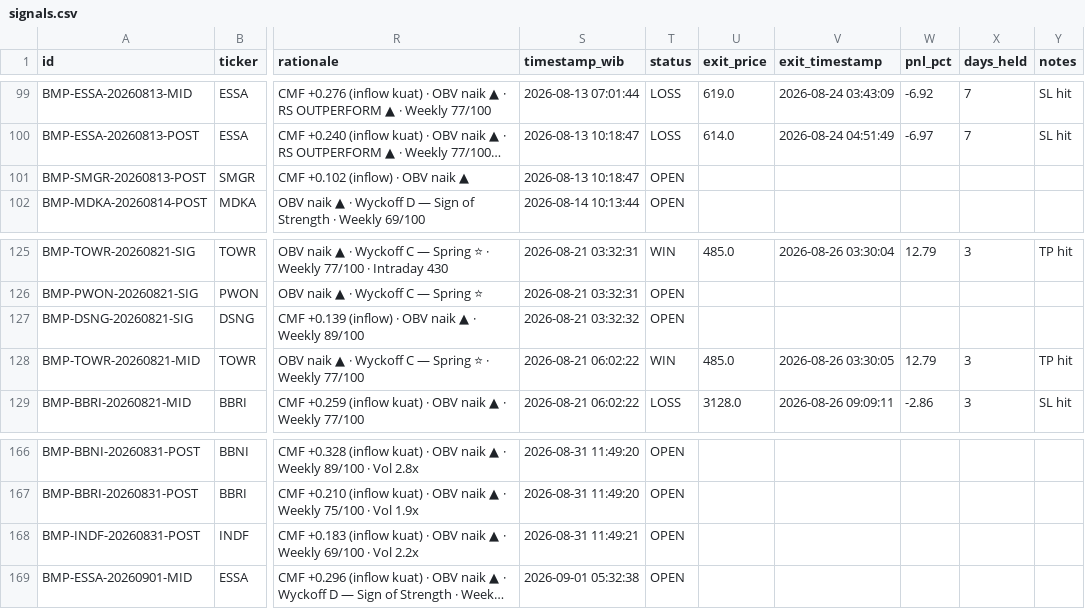
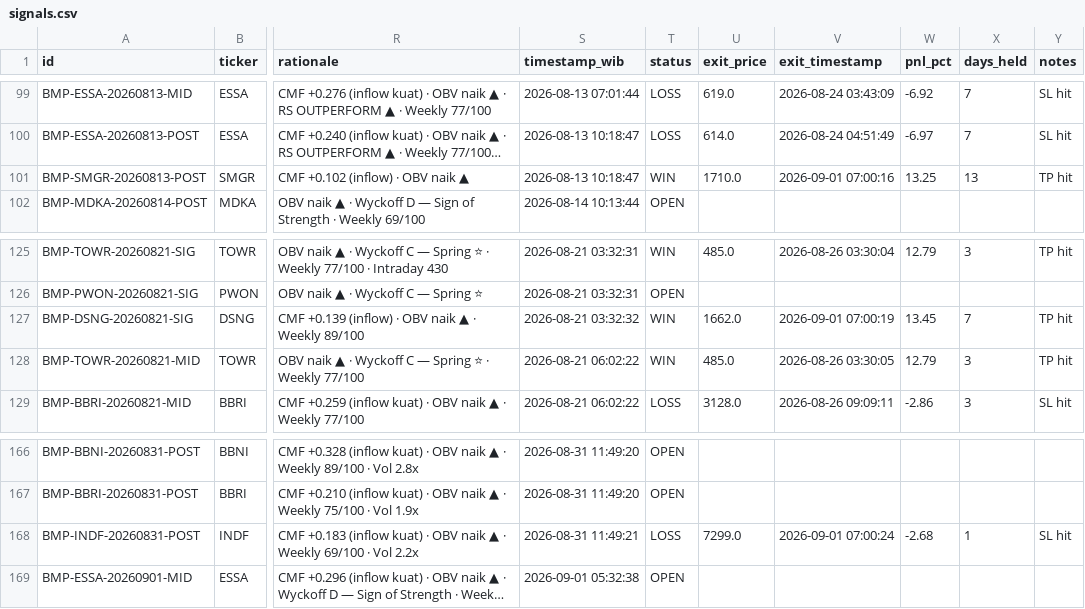
Before and after one commit to rayzleaf/bandarmology-signals, a CSV file: data/signals.csv, drawn as a sheet; only a part is shown, gaps mark what is left out; long unchanged cells end in …; the diff covers the shown part only; the diff names each change by its address in the sheet, - before the commit and + after, or states it on an @@ line.

```diff
--- a/data/signals.csv
+++ b/data/signals.csv
-T101 (status): OPEN
+T101 (status): WIN
-U101 (exit_price): (empty)
+U101 (exit_price): 1710.0
-V101 (exit_timestamp): (empty)
+V101 (exit_timestamp): 2026-09-01 07:00:16
-W101 (pnl_pct): (empty)
+W101 (pnl_pct): 13.25
-X101 (days_held): (empty)
+X101 (days_held): 13
-Y101 (notes): (empty)
+Y101 (notes): TP hit
-T127 (status): OPEN
+T127 (status): WIN
-U127 (exit_price): (empty)
+U127 (exit_price): 1662.0
-V127 (exit_timestamp): (empty)
+V127 (exit_timestamp): 2026-09-01 07:00:19
-W127 (pnl_pct): (empty)
+W127 (pnl_pct): 13.45
-X127 (days_held): (empty)
+X127 (days_held): 7
-Y127 (notes): (empty)
+Y127 (notes): TP hit
-T168 (status): OPEN
+T168 (status): LOSS
-U168 (exit_price): (empty)
+U168 (exit_price): 7299.0
-V168 (exit_timestamp): (empty)
+V168 (exit_timestamp): 2026-09-01 07:00:24
-W168 (pnl_pct): (empty)
+W168 (pnl_pct): -2.68
-X168 (days_held): (empty)
+X168 (days_held): 1
-Y168 (notes): (empty)
+Y168 (notes): SL hit
```
Also changed, not shown: 48 edited cells elsewhere in this file.
